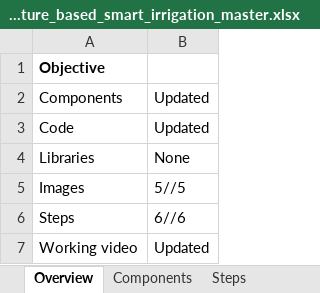
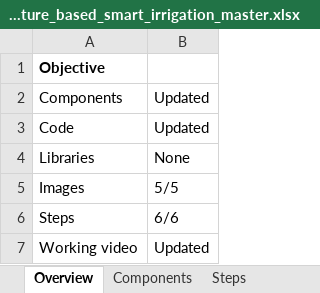
Before and after one commit to gtmprkshrb/diy, an Excel workbook: Water/Moisture based smart irrigation/moisture_based_smart_irrigation_master.xlsx, sheet Overview, drawn as a sheet; values as stored, in another font and other column widths than the file's, no borders; the diff names each change by its address in the sheet, - before the commit and + after, or states it on an @@ line.

```diff
--- a/Water/Moisture based smart irrigation/moisture_based_smart_irrigation_master.xlsx (sheet Overview)
+++ b/Water/Moisture based smart irrigation/moisture_based_smart_irrigation_master.xlsx (sheet Overview)
-B5: 5//5
+B5: 5/5
-B6: 6//6
+B6: 6/6
```
Also changed, not shown: sheet Steps, DIY Mastersheet.xlsx, 3 other files.
